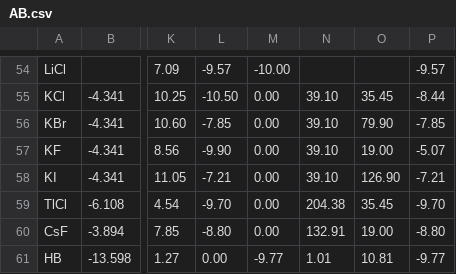
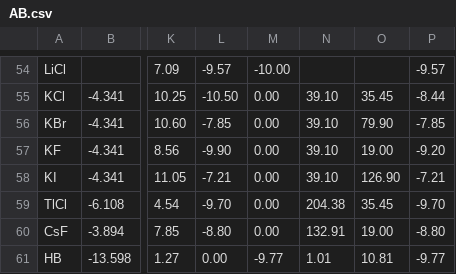
Before and after one commit to saekiamae/Project-Gorny, a CSV file: CRC READY/AB.csv, drawn as a sheet; only a part is shown, gaps mark what is left out; the diff names each change by its address in the sheet, - before the commit and + after, or states it on an @@ line.

```diff
--- a/CRC READY/AB.csv
+++ b/CRC READY/AB.csv
-P57: -5.07
+P57: -9.20
```
Also changed, not shown: CRC READY/Ionisation.csv, CRC READY/freq.csv, 6 other files.
